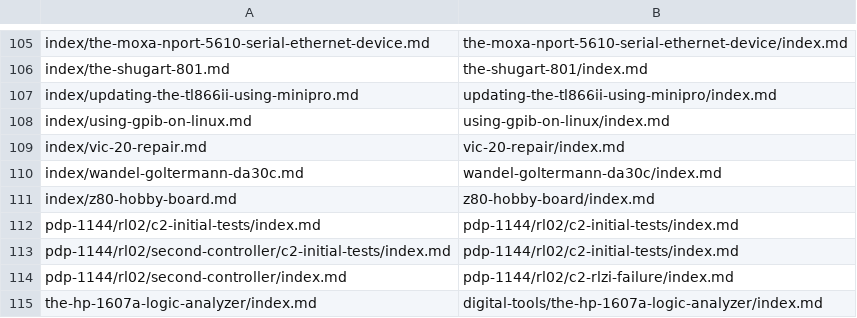
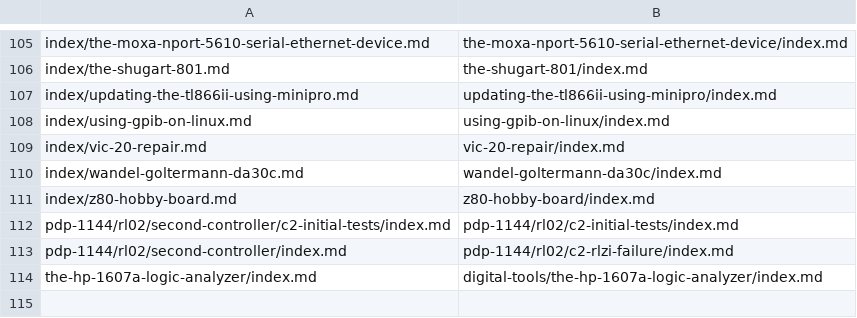
Before and after one commit to fjalvingh/fjalvingh.github.io, a TSV file: site/redirects.tsv, drawn as a sheet; only a part is shown, gaps mark what is left out.

```diff
--- a/site/redirects.tsv
+++ b/site/redirects.tsv
@@ -111,3 +111,2 @@ index/wandel-goltermann-da30c.md	wandel-goltermann-da30c/index.md
 index/z80-hobby-board.md	z80-hobby-board/index.md
-pdp-1144/rl02/c2-initial-tests/index.md	pdp-1144/rl02/c2-initial-tests/index.md
 pdp-1144/rl02/second-controller/c2-initial-tests/index.md	pdp-1144/rl02/c2-initial-tests/index.md
```
Also changed, not shown: 2 other files.
